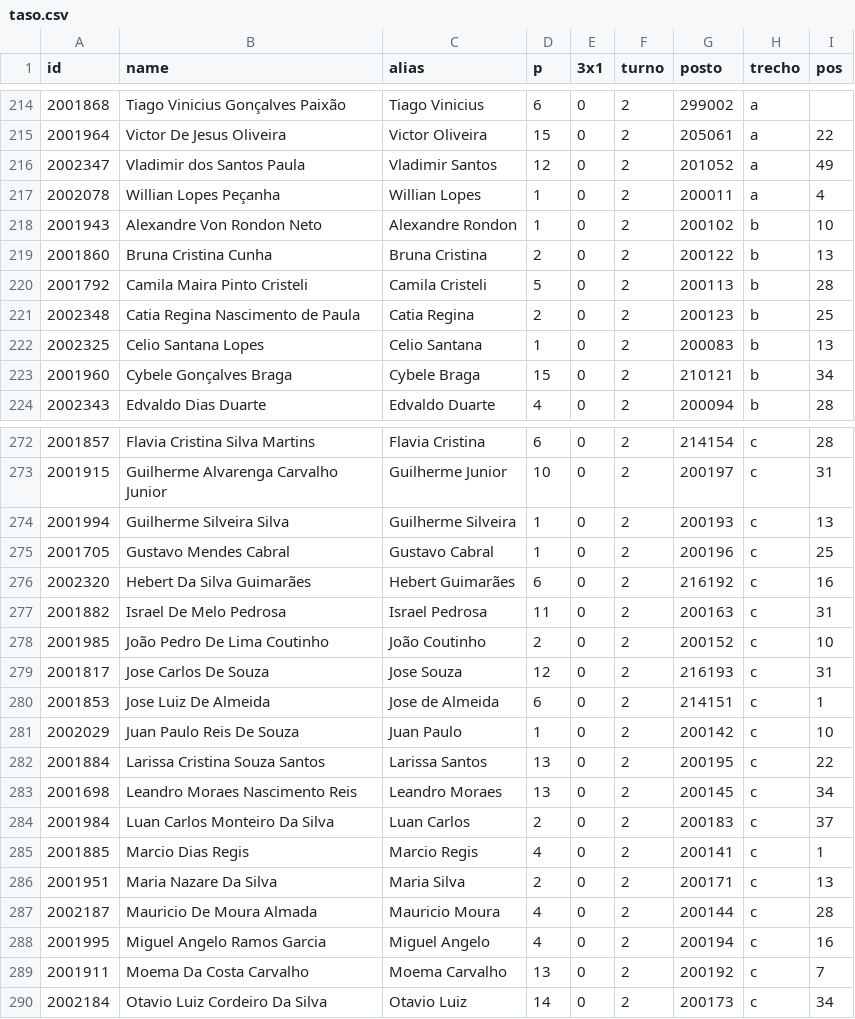
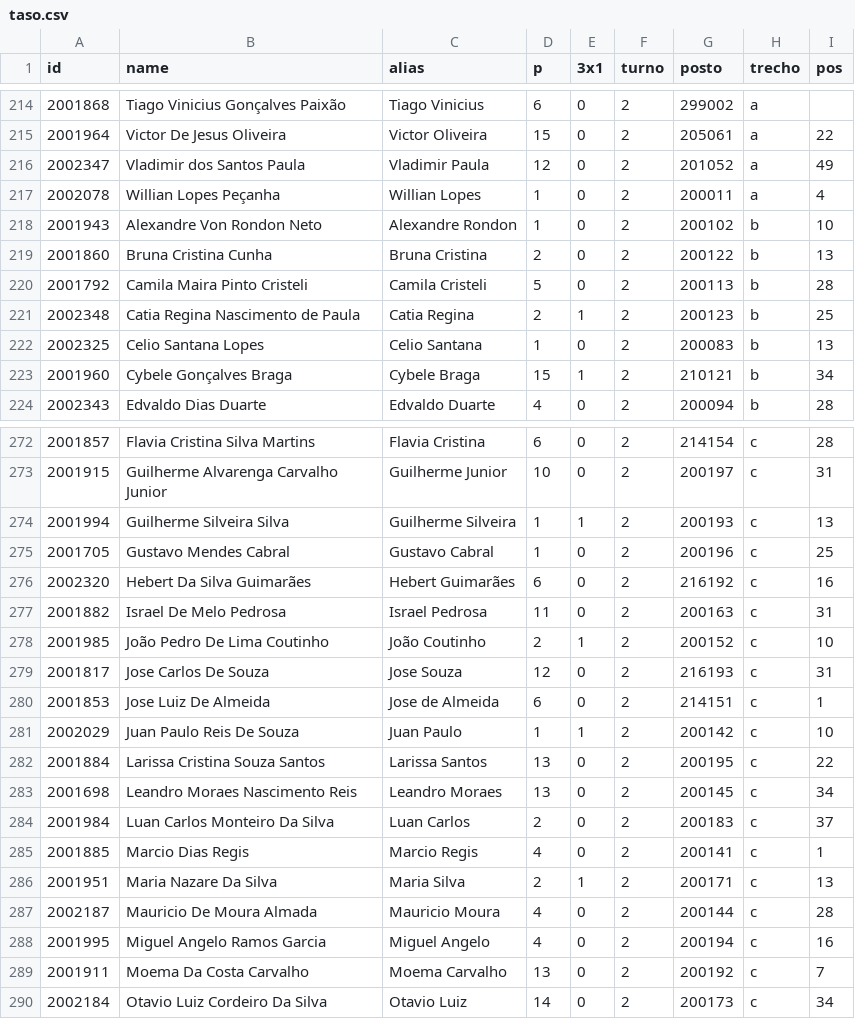
Before and after one commit to artphil/escala_gen, a CSV file: data/taso.csv, drawn as a sheet; only a part is shown, gaps mark what is left out; the diff covers the shown part only.

```diff
--- a/data/taso.csv
+++ b/data/taso.csv
@@ -215,3 +215,3 @@ id;name;alias;p;3x1;turno;posto;trecho;pos
 2001964;Victor De Jesus Oliveira;Victor Oliveira;15;0;2;205061;a;22
-2002347;Vladimir dos Santos Paula;Vladimir Santos;12;0;2;201052;a;49
+2002347;Vladimir dos Santos Paula;Vladimir Paula;12;0;2;201052;a;49
 2002078;Willian Lopes Peçanha;Willian Lopes;1;0;2;200011;a;4
@@ -220,5 +220,5 @@ id;name;alias;p;3x1;turno;posto;trecho;pos
 2001792;Camila Maira Pinto Cristeli;Camila Cristeli;5;0;2;200113;b;28
-2002348;Catia Regina Nascimento de Paula;Catia Regina;2;0;2;200123;b;25
+2002348;Catia Regina Nascimento de Paula;Catia Regina;2;1;2;200123;b;25
 2002325;Celio Santana Lopes;Celio Santana;1;0;2;200083;b;13
-2001960;Cybele Gonçalves Braga;Cybele Braga;15;0;2;210121;b;34
+2001960;Cybele Gonçalves Braga;Cybele Braga;15;1;2;210121;b;34
 2002343;Edvaldo Dias Duarte;Edvaldo Duarte;4;0;2;200094;b;28
@@ -273,3 +273,3 @@ id;name;alias;p;3x1;turno;posto;trecho;pos
 2001915;Guilherme Alvarenga Carvalho Junior;Guilherme Junior;10;0;2;200197;c;31
-2001994;Guilherme Silveira Silva;Guilherme Silveira;1;0;2;200193;c;13
+2001994;Guilherme Silveira Silva;Guilherme Silveira;1;1;2;200193;c;13
 2001705;Gustavo Mendes Cabral;Gustavo Cabral;1;0;2;200196;c;25
@@ -277,6 +277,6 @@ id;name;alias;p;3x1;turno;posto;trecho;pos
 2001882;Israel De Melo Pedrosa;Israel Pedrosa;11;0;2;200163;c;31
-2001985;João Pedro De Lima Coutinho;João Coutinho;2;0;2;200152;c;10
+2001985;João Pedro De Lima Coutinho;João Coutinho;2;1;2;200152;c;10
 2001817;Jose Carlos De Souza;Jose Souza;12;0;2;216193;c;31
 2001853;Jose Luiz De Almeida;Jose de Almeida;6;0;2;214151;c;1
-2002029;Juan Paulo Reis De Souza;Juan Paulo;1;0;2;200142;c;10
+2002029;Juan Paulo Reis De Souza;Juan Paulo;1;1;2;200142;c;10
 2001884;Larissa Cristina Souza Santos;Larissa Santos;13;0;2;200195;c;22
@@ -285,3 +285,3 @@ id;name;alias;p;3x1;turno;posto;trecho;pos
 2001885;Marcio Dias Regis;Marcio Regis;4;0;2;200141;c;1
-2001951;Maria Nazare Da Silva;Maria Silva;2;0;2;200171;c;13
+2001951;Maria Nazare Da Silva;Maria Silva;2;1;2;200171;c;13
 2002187;Mauricio De Moura Almada;Mauricio Moura;4;0;2;200144;c;28
```
Also changed, not shown: 3 moved rows and 16 edited cells elsewhere in this file, 21 other files.
